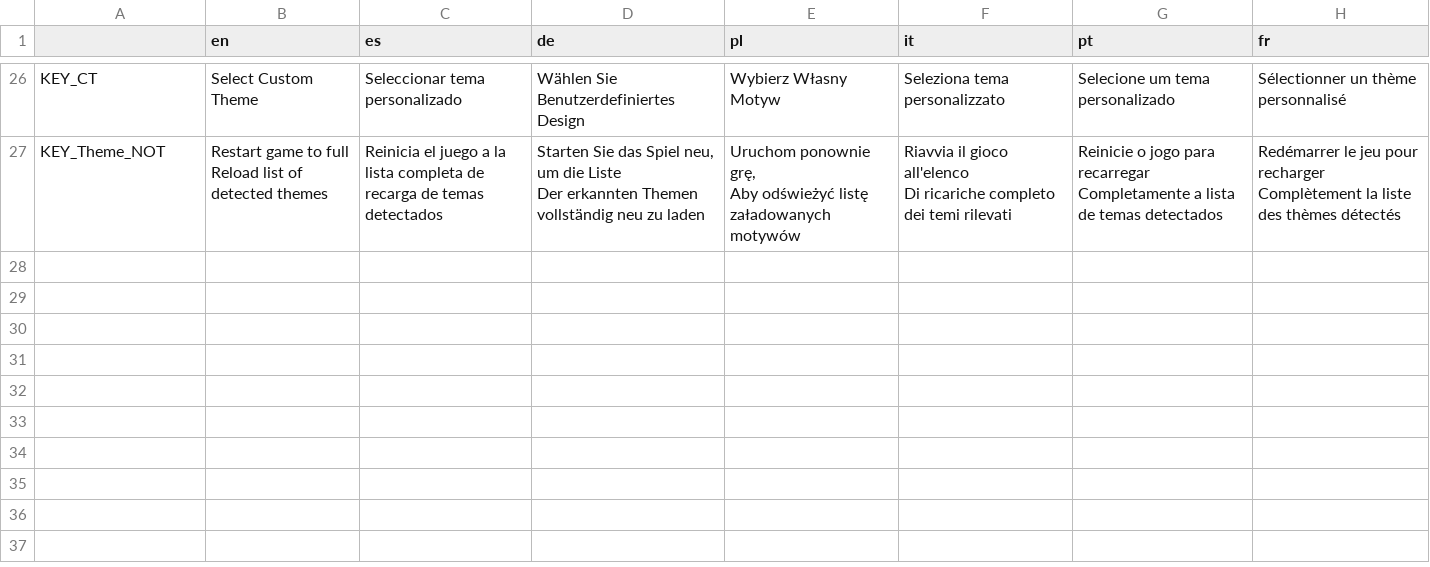
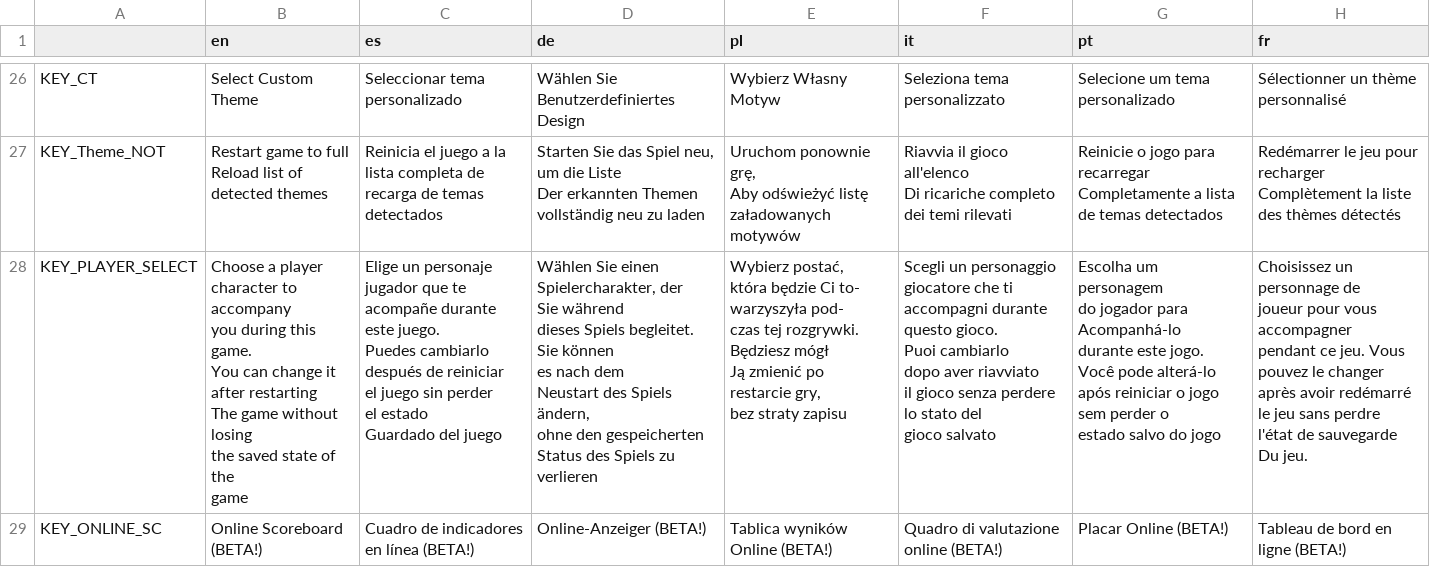
Before and after one commit to NewDEV-github/pixel-zone-master, a CSV file: translations/text2.csv, drawn as a sheet; only a part is shown, gaps mark what is left out.

Commit message:
Added new translations. Deleted save selected character. The player will can choose character before loading a game without losing any saved game state

```diff
--- a/translations/text2.csv
+++ b/translations/text2.csv
@@ -89 +89,56 @@ Completamente a lista de temas detectados","Redémarrer le jeu pour recharger
 Complètement la liste des thèmes détectés"
+KEY_PLAYER_SELECT,"Choose a player
+character to accompany
+you during this game.
+You can change it
+after restarting
+The game without losing
+the saved state of the
+game","Elige un personaje
+jugador que te
+acompañe durante
+este juego.
+Puedes cambiarlo
+después de reiniciar
+el juego sin perder
+el estado
+Guardado del juego","Wählen Sie einen
+Spielercharakter, der
+Sie während
+dieses Spiels begleitet.
+Sie können
+es nach dem
+Neustart des Spiels ändern,
+ohne den gespeicherten
+Status des Spiels zu verlieren","Wybierz postać,
+która będzie Ci to-
+warzyszyła pod-
+czas tej rozgrywki.
+Będziesz mógł
+Ją zmienić po
+restarcie gry,
+bez straty zapisu","Scegli un personaggio
+giocatore che ti
+accompagni durante
+questo gioco.
+Puoi cambiarlo
+dopo aver riavviato
+il gioco senza perdere
+lo stato del
+gioco salvato","Escolha um personagem
+do jogador para
+Acompanhá-lo
+durante este jogo.
+Você pode alterá-lo
+após reiniciar o jogo
+sem perder o
+estado salvo do jogo","Choisissez un personnage de
+joueur pour vous accompagner
+pendant ce jeu. Vous
+pouvez le changer
+après avoir redémarré
+le jeu sans perdre
+l'état de sauvegarde
+Du jeu."
+KEY_ONLINE_SC,Online Scoreboard (BETA!),Cuadro de indicadores en línea (BETA!),Online-Anzeiger (BETA!),"Tablica wyników
+Online (BETA!)",Quadro di valutazione online (BETA!),Placar Online (BETA!),Tableau de bord en ligne (BETA!)
```
Also changed, not shown: 16 other files.
